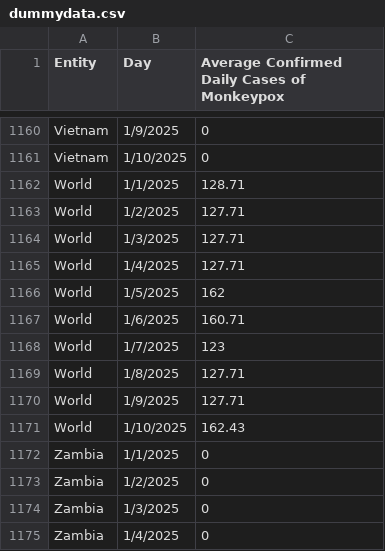
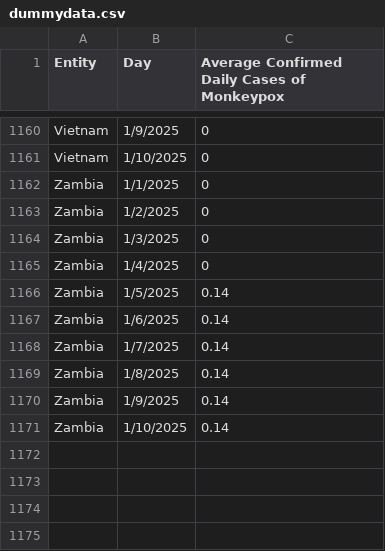
Before and after one commit to M-codes/CITS3403-project, a CSV file: app/static/assets/dummydata.csv, drawn as a sheet; only a part is shown, gaps mark what is left out; the shorter side is filled out with more unchanged rows; the diff names each change by its address in the sheet, - before the commit and + after, or states it on an @@ line.

Commit message:
added comments to routes. Removed "world" from dummy data so it cant skew the pie chart

```diff
--- a/app/static/assets/dummydata.csv
+++ b/app/static/assets/dummydata.csv
-row 1162: World | 1/1/2025 | 128.71
-row 1163: World | 1/2/2025 | 127.71
-row 1164: World | 1/3/2025 | 127.71
-row 1165: World | 1/4/2025 | 127.71
-row 1166: World | 1/5/2025 | 162
-row 1167: World | 1/6/2025 | 160.71
-row 1168: World | 1/7/2025 | 123
-row 1169: World | 1/8/2025 | 127.71
-row 1170: World | 1/9/2025 | 127.71
-row 1171: World | 1/10/2025 | 162.43
```
Also changed, not shown: 4 other files.
